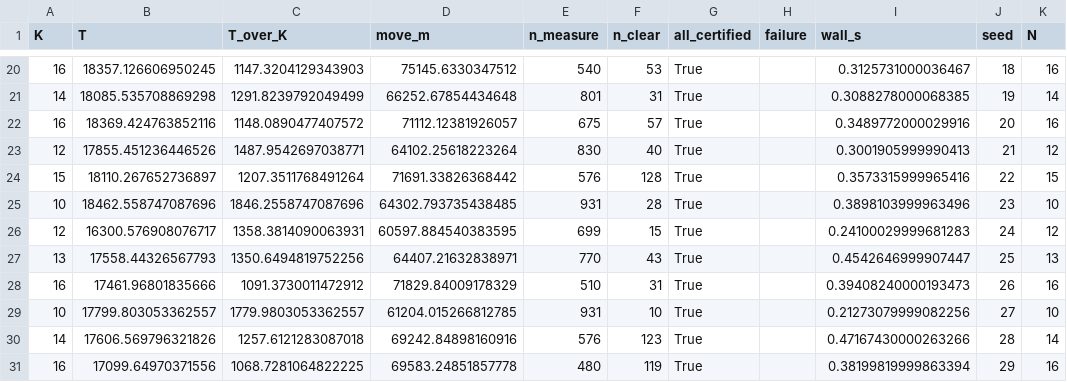
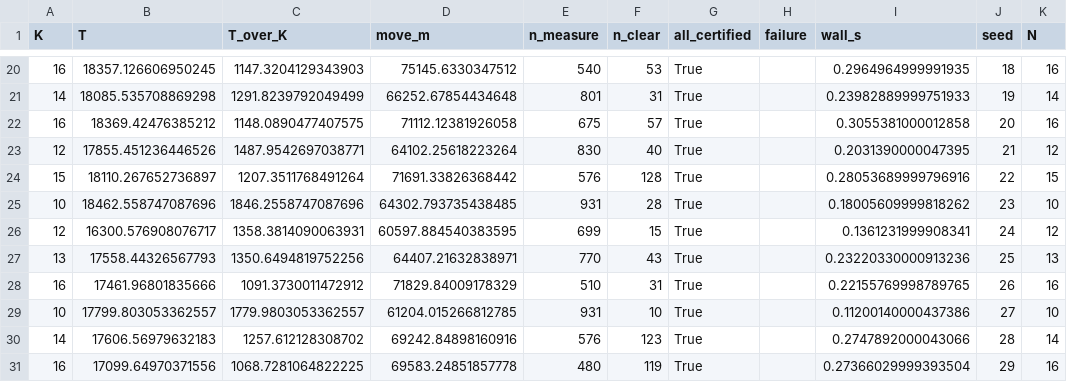
Before and after one commit to feiniao87968492/CCCC, a CSV file: B题/experiments/q4_revision/revised_final.csv, drawn as a sheet; only a part is shown, gaps mark what is left out; the diff covers the shown part only; the diff names each change by its address in the sheet, - before the commit and + after, or states it on an @@ line.

```diff
--- a/B题/experiments/q4_revision/revised_final.csv
+++ b/B题/experiments/q4_revision/revised_final.csv
-I20 (wall_s): 0.3125731000036467
+I20 (wall_s): 0.2964964999991935
-I21 (wall_s): 0.3088278000068385
+I21 (wall_s): 0.23982889999751933
-B22 (T): 18369.424763852116
+B22 (T): 18369.42476385212
-C22 (T_over_K): 1148.0890477407572
+C22 (T_over_K): 1148.0890477407575
-D22 (move_m): 71112.12381926057
+D22 (move_m): 71112.12381926058
-I22 (wall_s): 0.3489772000029916
+I22 (wall_s): 0.3055381000012858
-I23 (wall_s): 0.3001905999990413
+I23 (wall_s): 0.2031390000047395
-I24 (wall_s): 0.3573315999965416
+I24 (wall_s): 0.28053689999796916
-I25 (wall_s): 0.3898103999963496
+I25 (wall_s): 0.18005609999818262
-I26 (wall_s): 0.24100029999681283
+I26 (wall_s): 0.1361231999908341
-I27 (wall_s): 0.4542646999907447
+I27 (wall_s): 0.23220330000913236
-I28 (wall_s): 0.39408240000193473
+I28 (wall_s): 0.22155769998789765
-I29 (wall_s): 0.21273079999082256
+I29 (wall_s): 0.11200140000437386
-B30 (T): 17606.569796321826
+B30 (T): 17606.56979632183
-C30 (T_over_K): 1257.6121283087018
+C30 (T_over_K): 1257.612128308702
-I30 (wall_s): 0.47167430000263266
+I30 (wall_s): 0.2747892000043066
-I31 (wall_s): 0.38199819999863394
+I31 (wall_s): 0.27366029999393504
```
Also changed, not shown: 32 edited cells elsewhere in this file, B题/experiments/q4_revision/holdout_endpoint.csv, 23 other files.
